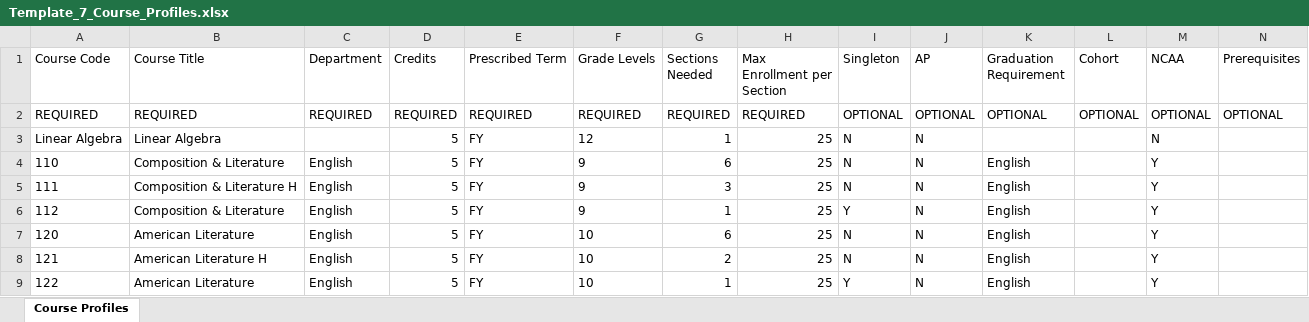
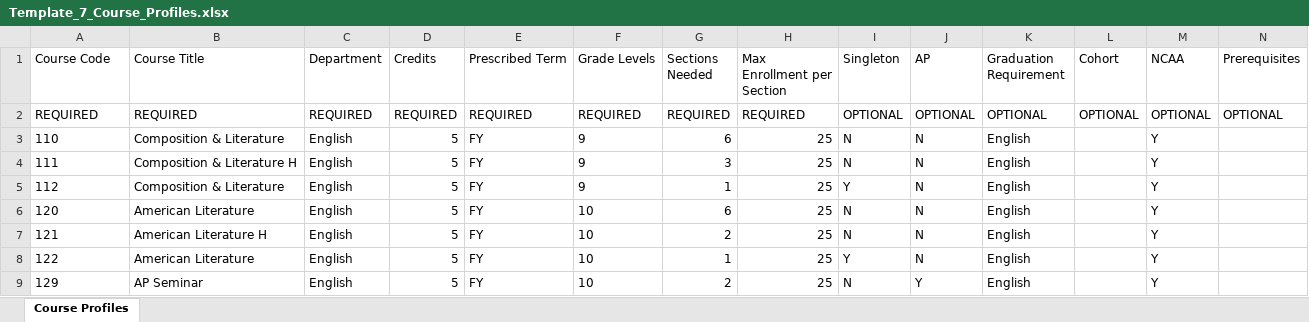
Before and after one commit to jciofalopowerllc-stack/sat-course, an Excel workbook: templates/Template_7_Course_Profiles.xlsx, sheet Course Profiles, drawn as a sheet; only a part is shown; the shorter side is filled out with more unchanged rows; values as stored, in another font and other column widths than the file's, no borders; rows hold the shown columns only; the diff names each change by its address in the sheet, - before the commit and + after, or states it on an @@ line.

```diff
--- a/templates/Template_7_Course_Profiles.xlsx (sheet Course Profiles)
+++ b/templates/Template_7_Course_Profiles.xlsx (sheet Course Profiles)
-row 3: Linear Algebra | Linear Algebra |  | 5 | FY | 12 | 1 | 25 | N | N |  |  | N
```
Also changed, not shown: templates/Template_2_Student_Course_Requests.xlsx.
